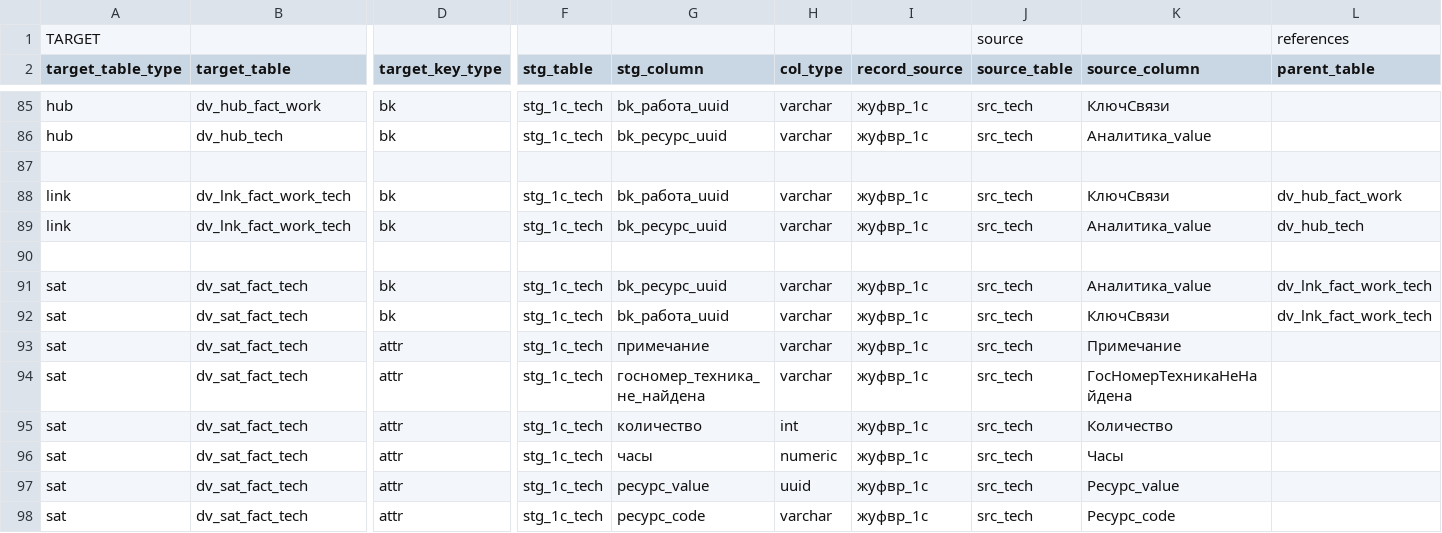
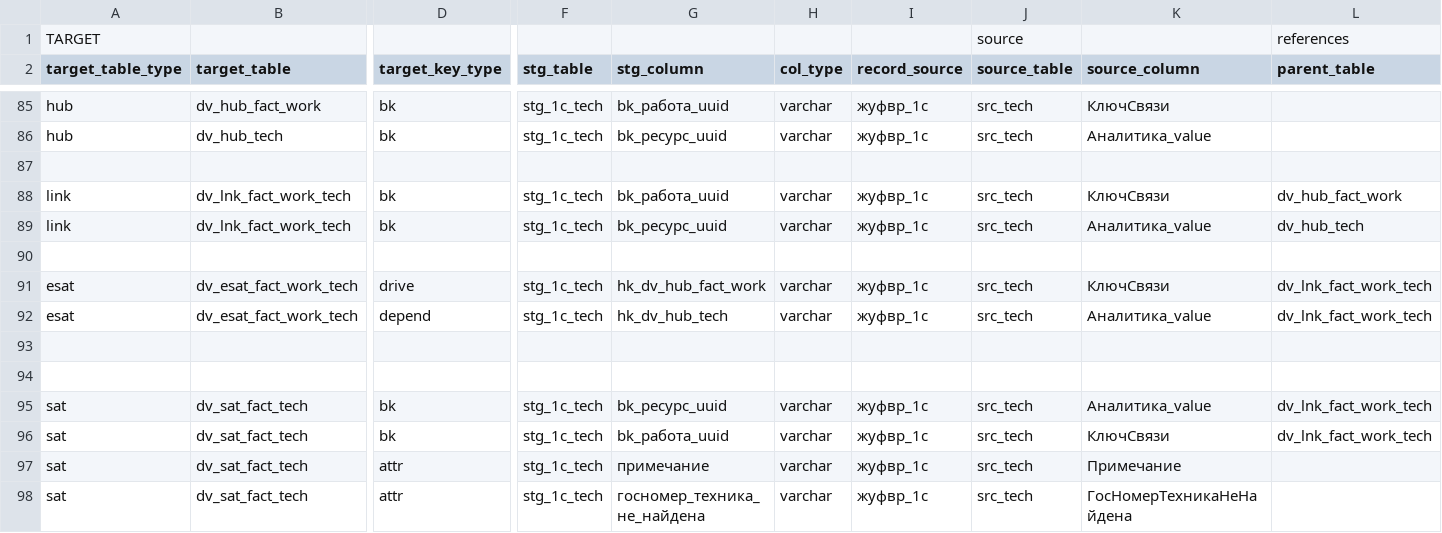
Before and after one commit to EgorMalyshev98/TSM_DWH, a CSV file: dv_gen/src/metadata.csv, drawn as a sheet; only a part is shown, gaps mark what is left out; the shorter side is filled out with more unchanged rows; rows hold the shown columns only; the diff names each change by its address in the sheet, - before the commit and + after, or states it on an @@ line.

Commit message:
add esat fact_work_tech

```diff
--- a/dv_gen/src/metadata.csv
+++ b/dv_gen/src/metadata.csv
+row 91: esat | dv_esat_fact_work_tech | drive | stg_1c_tech | hk_dv_hub_fact_work | varchar | жуфвр_1с | src_tech | КлючСвязи | dv_lnk_fact_work_tech
+row 92: esat | dv_esat_fact_work_tech | depend | stg_1c_tech | hk_dv_hub_tech | varchar | жуфвр_1с | src_tech | Аналитика_value | dv_lnk_fact_work_tech
+row 93: (empty)
+row 94: (empty)
```
Also changed, not shown: 3 other files.
